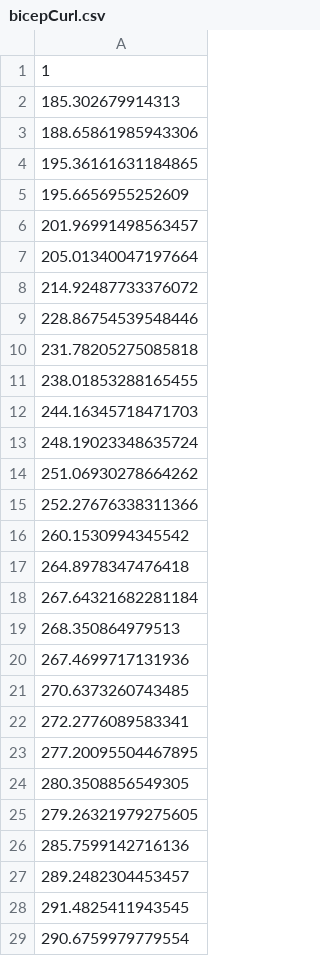
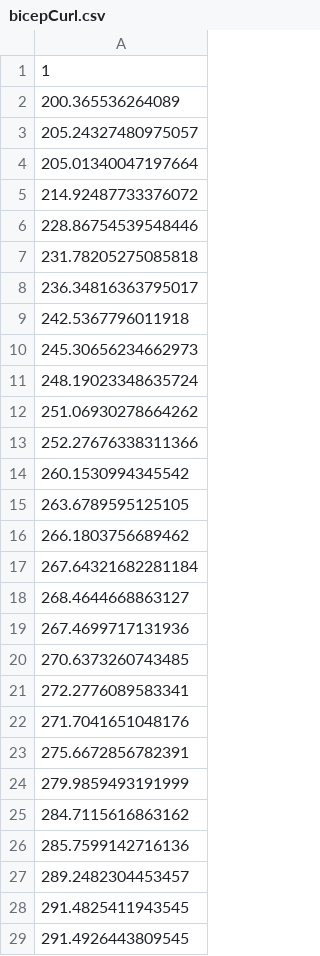
Before and after one commit to aarjavjain2002/fitness, a CSV file: trainingData/bicepCurl.csv, drawn as a sheet; only a part is shown; the diff covers the shown part only.

```diff
--- a/trainingData/bicepCurl.csv
+++ b/trainingData/bicepCurl.csv
@@ -1,7 +1,4 @@
 1
-185.302679914313
-188.65861985943306
-195.36161631184865
-195.6656955252609
-201.96991498563457
+200.365536264089
+205.24327480975057
 205.01340047197664
@@ -10,4 +7,5 @@
 231.78205275085818
-238.01853288165455
-244.16345718471703
+236.34816363795017
+242.5367796011918
+245.30656234662973
 248.19023348635724
@@ -16,5 +14,6 @@
 260.1530994345542
-264.8978347476418
+263.6789595125105
+266.1803756689462
 267.64321682281184
-268.350864979513
+268.4644668863127
 267.4699717131936
@@ -22,5 +21,6 @@
 272.2776089583341
-277.20095504467895
-280.3508856549305
-279.26321979275605
+271.7041651048176
+275.6672856782391
+279.9859493191999
+284.7115616863162
 285.7599142716136
@@ -28,2 +28,2 @@
 291.4825411943545
-290.6759979779554
+291.4926443809545
```
Also changed, not shown: 10 added rows, 10 removed rows and 20 edited cells elsewhere in this file, 1 other file.
